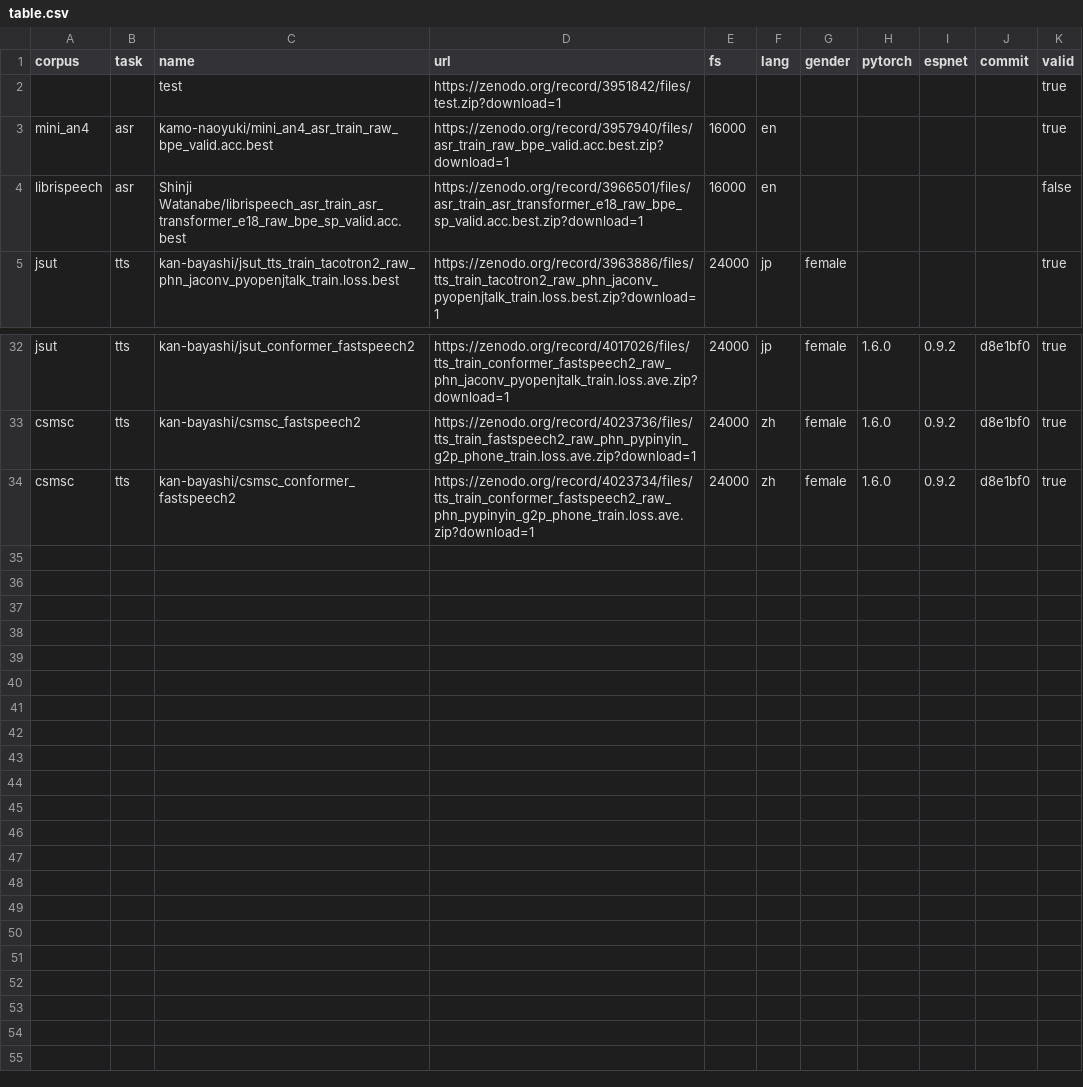
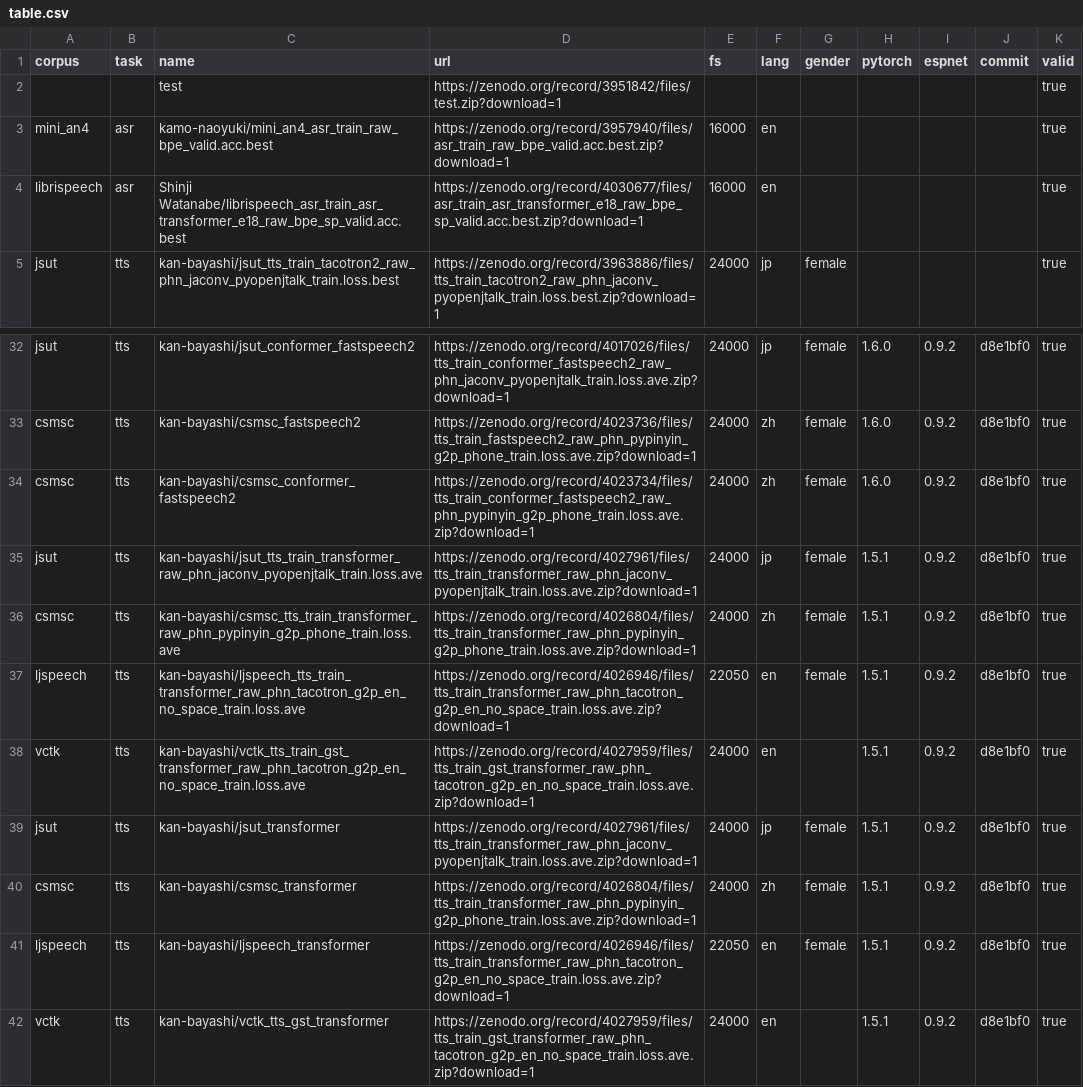
Before and after one commit to espnet/espnet_model_zoo, a CSV file: espnet_model_zoo/table.csv, drawn as a sheet; only a part is shown, gaps mark what is left out.

Commit message:
updated table.csv

```diff
--- a/espnet_model_zoo/table.csv
+++ b/espnet_model_zoo/table.csv
@@ -3,3 +3,3 @@ corpus,task,name,url,fs,lang,gender,pytorch,espnet,commit,valid
 mini_an4,asr,kamo-naoyuki/mini_an4_asr_train_raw_bpe_valid.acc.best,https://zenodo.org/record/3957940/files/asr_train_raw_bpe_valid.acc.best.zip?download=1,16000,en,,,,,true
-librispeech,asr,Shinji Watanabe/librispeech_asr_train_asr_transformer_e18_raw_bpe_sp_valid.acc.best,https://zenodo.org/record/3966501/files/asr_train_asr_transformer_e18_raw_bpe_sp_valid.acc.best.zip?download=1,16000,en,,,,,false
+librispeech,asr,Shinji Watanabe/librispeech_asr_train_asr_transformer_e18_raw_bpe_sp_valid.acc.best,https://zenodo.org/record/4030677/files/asr_train_asr_transformer_e18_raw_bpe_sp_valid.acc.best.zip?download=1,16000,en,,,,,true
 jsut,tts,kan-bayashi/jsut_tts_train_tacotron2_raw_phn_jaconv_pyopenjtalk_train.loss.best,https://zenodo.org/record/3963886/files/tts_train_tacotron2_raw_phn_jaconv_pyopenjtalk_train.loss.best.zip?download=1,24000,jp,female,,,,true
@@ -34 +34,9 @@ csmsc,tts,kan-bayashi/csmsc_fastspeech2,https://zenodo.org/record/4023736/files/
 csmsc,tts,kan-bayashi/csmsc_conformer_fastspeech2,https://zenodo.org/record/4023734/files/tts_train_conformer_fastspeech2_raw_phn_pypinyin_g2p_phone_train.loss.ave.zip?download=1,24000,zh,female,1.6.0,0.9.2,d8e1bf0,true
+jsut,tts,kan-bayashi/jsut_tts_train_transformer_raw_phn_jaconv_pyopenjtalk_train.loss.ave,https://zenodo.org/record/4027961/files/tts_train_transformer_raw_phn_jaconv_pyopenjtalk_train.loss.ave.zip?download=1,24000,jp,female,1.5.1,0.9.2,d8e1bf0,true
+csmsc,tts,kan-bayashi/csmsc_tts_train_transformer_raw_phn_pypinyin_g2p_phone_train.loss.ave,https://zenodo.org/record/4026804/files/tts_train_transformer_raw_phn_pypinyin_g2p_phone_train.loss.ave.zip?download=1,24000,zh,female,1.5.1,0.9.2,d8e1bf0,true
+ljspeech,tts,kan-bayashi/ljspeech_tts_train_transformer_raw_phn_tacotron_g2p_en_no_space_train.loss.ave,https://zenodo.org/record/4026946/files/tts_train_transformer_raw_phn_tacotron_g2p_en_no_space_train.loss.ave.zip?download=1,22050,en,female,1.5.1,0.9.2,d8e1bf0,true
+vctk,tts,kan-bayashi/vctk_tts_train_gst_transformer_raw_phn_tacotron_g2p_en_no_space_train.loss.ave,https://zenodo.org/record/4027959/files/tts_train_gst_transformer_raw_phn_tacotron_g2p_en_no_space_train.loss.ave.zip?download=1,24000,en,,1.5.1,0.9.2,d8e1bf0,true
+jsut,tts,kan-bayashi/jsut_transformer,https://zenodo.org/record/4027961/files/tts_train_transformer_raw_phn_jaconv_pyopenjtalk_train.loss.ave.zip?download=1,24000,jp,female,1.5.1,0.9.2,d8e1bf0,true
+csmsc,tts,kan-bayashi/csmsc_transformer,https://zenodo.org/record/4026804/files/tts_train_transformer_raw_phn_pypinyin_g2p_phone_train.loss.ave.zip?download=1,24000,zh,female,1.5.1,0.9.2,d8e1bf0,true
+ljspeech,tts,kan-bayashi/ljspeech_transformer,https://zenodo.org/record/4026946/files/tts_train_transformer_raw_phn_tacotron_g2p_en_no_space_train.loss.ave.zip?download=1,22050,en,female,1.5.1,0.9.2,d8e1bf0,true
+vctk,tts,kan-bayashi/vctk_tts_gst_transformer,https://zenodo.org/record/4027959/files/tts_train_gst_transformer_raw_phn_tacotron_g2p_en_no_space_train.loss.ave.zip?download=1,24000,en,,1.5.1,0.9.2,d8e1bf0,true
```
